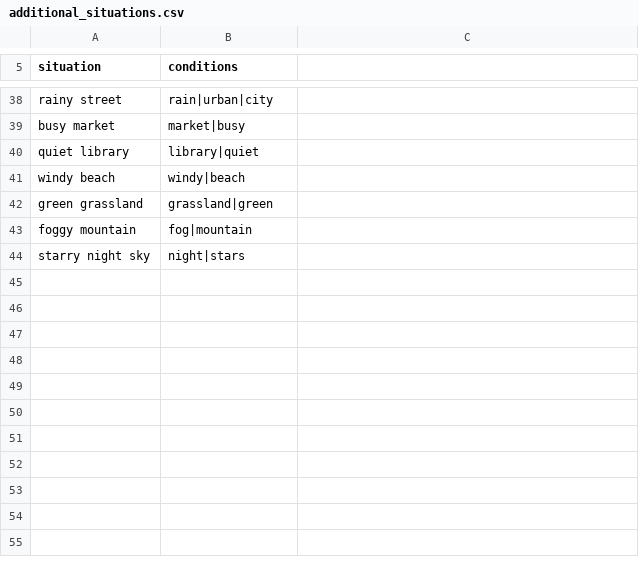
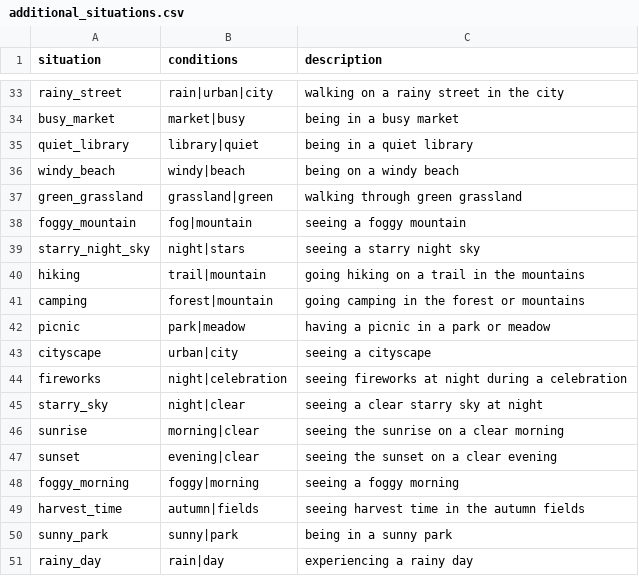
Before and after one commit to raspie10032/RS-Seasonal-Prompt-Generator, a CSV file: data/additional_situations.csv, drawn as a sheet; only a part is shown, gaps mark what is left out; addresses are those after the commit; the diff covers the shown part only; the diff names each change by its address in the sheet, - before the commit and + after, or states it on an @@ line.

```diff
--- a/data/additional_situations.csv
+++ b/data/additional_situations.csv
-C1: (empty)
+C1: description
-A33 (situation): rainy street
+A33 (situation): rainy_street
-C33 (description): (empty)
+C33 (description): walking on a rainy street in the city
-A34 (situation): busy market
+A34 (situation): busy_market
-C34 (description): (empty)
+C34 (description): being in a busy market
-A35 (situation): quiet library
+A35 (situation): quiet_library
-C35 (description): (empty)
+C35 (description): being in a quiet library
-A36 (situation): windy beach
+A36 (situation): windy_beach
-C36 (description): (empty)
+C36 (description): being on a windy beach
-A37 (situation): green grassland
+A37 (situation): green_grassland
-C37 (description): (empty)
+C37 (description): walking through green grassland
-A38 (situation): foggy mountain
+A38 (situation): foggy_mountain
-C38 (description): (empty)
+C38 (description): seeing a foggy mountain
-A39 (situation): starry night sky
+A39 (situation): starry_night_sky
-C39 (description): (empty)
+C39 (description): seeing a starry night sky
+row 40: hiking | trail|mountain | going hiking on a trail in the mountains
+row 41: camping | forest|mountain | going camping in the forest or mountains
+row 42: picnic | park|meadow | having a picnic in a park or meadow
+row 43: cityscape | urban|city | seeing a cityscape
+row 44: fireworks | night|celebration | seeing fireworks at night during a celebration
+row 45: starry_sky | night|clear | seeing a clear starry sky at night
+row 46: sunrise | morning|clear | seeing the sunrise on a clear morning
+row 47: sunset | evening|clear | seeing the sunset on a clear evening
+row 48: foggy_morning | foggy|morning | seeing a foggy morning
+row 49: harvest_time | autumn|fields | seeing harvest time in the autumn fields
+row 50: sunny_park | sunny|park | being in a sunny park
+row 51: rainy_day | rain|day | experiencing a rainy day
```
Also changed, not shown: 10 added rows, 6 removed rows and 56 edited cells elsewhere in this file, data/seasonal_backgrounds.csv, data/seasonal_fashion.csv, 3 other files.
